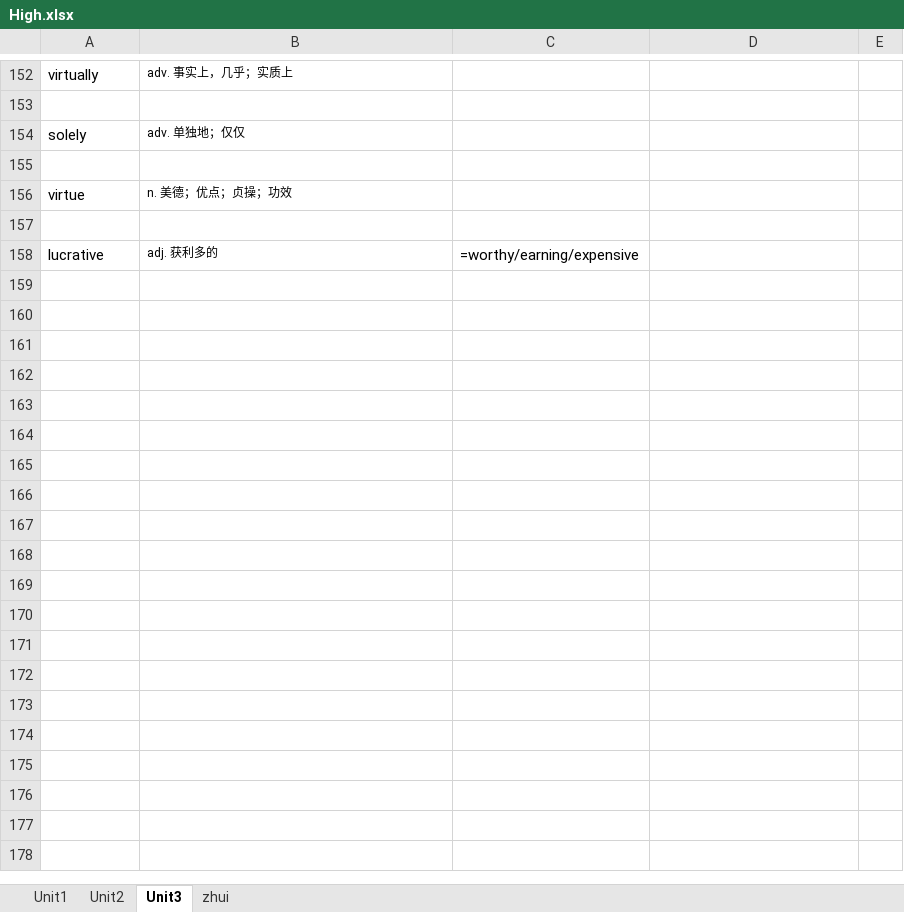
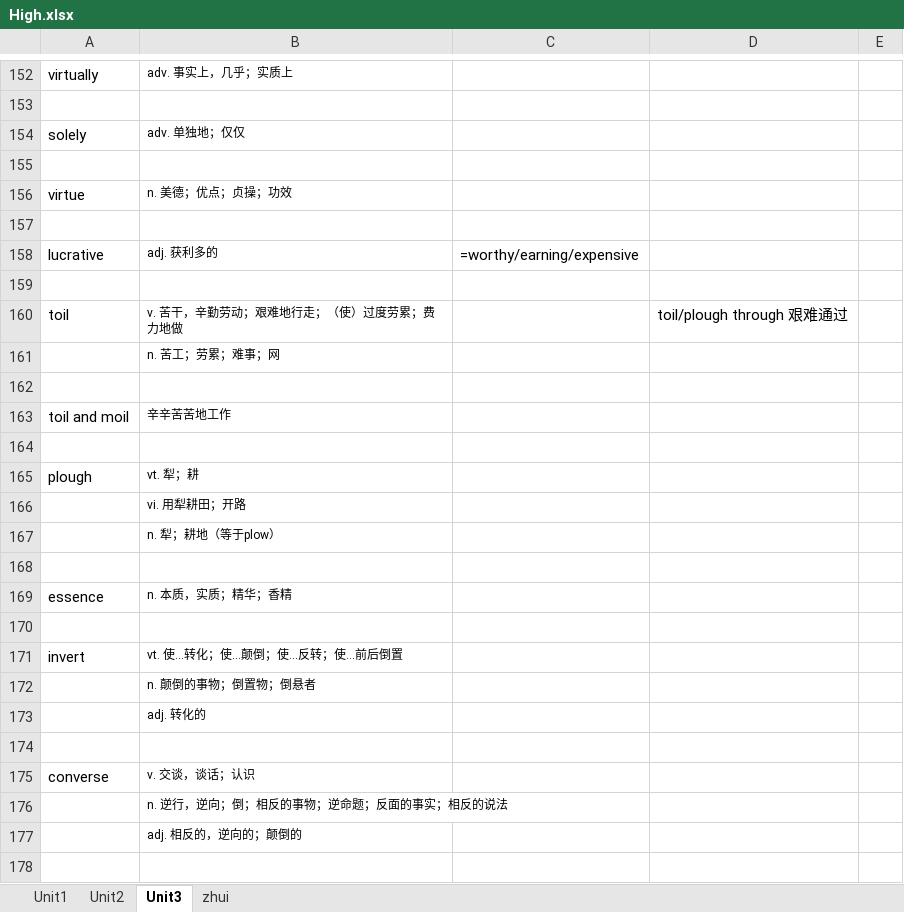
Before and after one commit to SpartADAD/English, an Excel workbook: 恋恋有词/High.xlsx, sheet Unit3, drawn as a sheet; only a part is shown, gaps mark what is left out; values as stored, in another font and other column widths than the file's, no borders; the diff covers the shown part only; the diff names each change by its address in the sheet, - before the commit and + after, or states it on an @@ line.

Commit message:
unit3

```diff
--- a/恋恋有词/High.xlsx (sheet Unit3)
+++ b/恋恋有词/High.xlsx (sheet Unit3)
+row 159: (empty)
+row 160: toil | v. 苦干，辛勤劳动；艰难地行走；（使）过度劳累；费力地做 |  | toil/plough through 艰难通过
+row 161:  | n. 苦工；劳累；难事；网
+row 162: (empty)
+row 163: toil and moil | 辛辛苦苦地工作
+row 164: (empty)
+row 165: plough | vt. 犁；耕
+row 166:  | vi. 用犁耕田；开路
+row 167:  | n. 犁；耕地（等于plow）
+row 168: (empty)
+row 169: essence | n. 本质，实质；精华；香精
+row 170: (empty)
+row 171: invert | vt. 使…转化；使…颠倒；使…反转；使…前后倒置
+row 172:  | n. 颠倒的事物；倒置物；倒悬者
+row 173:  | adj. 转化的
+row 174: (empty)
+row 175: converse | v. 交谈，谈话；认识
+row 176:  | n. 逆行，逆向；倒；相反的事物；逆命题；反面的事实；相反的说法
+row 177:  | adj. 相反的，逆向的；颠倒的
+row 178: (empty)
```
Also changed, not shown: 125 added rows elsewhere in this sheet, sheet zhui.
